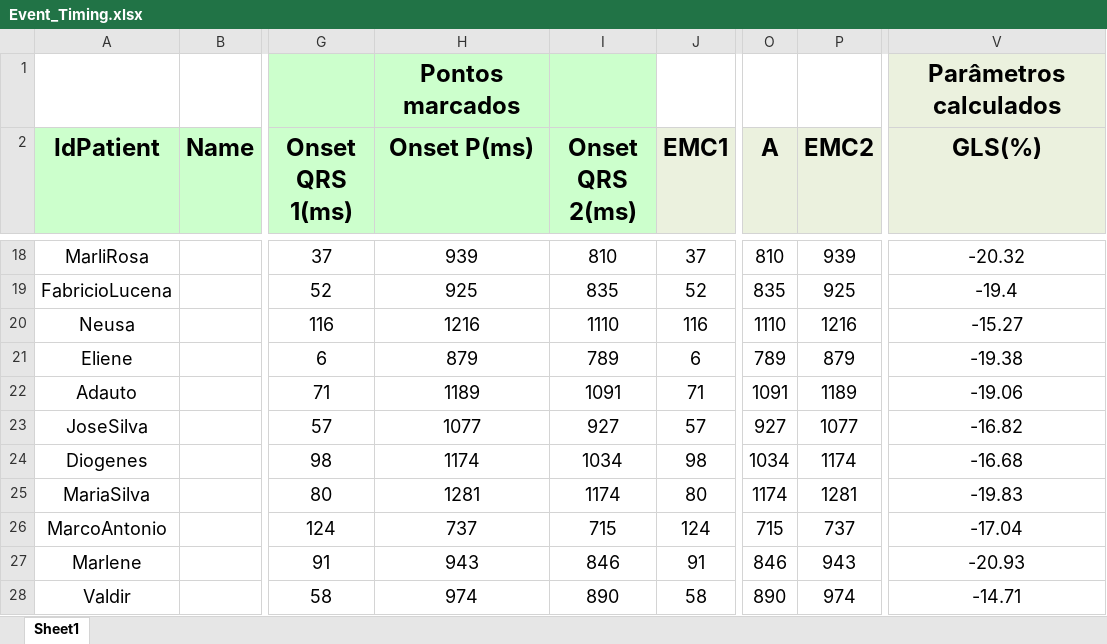
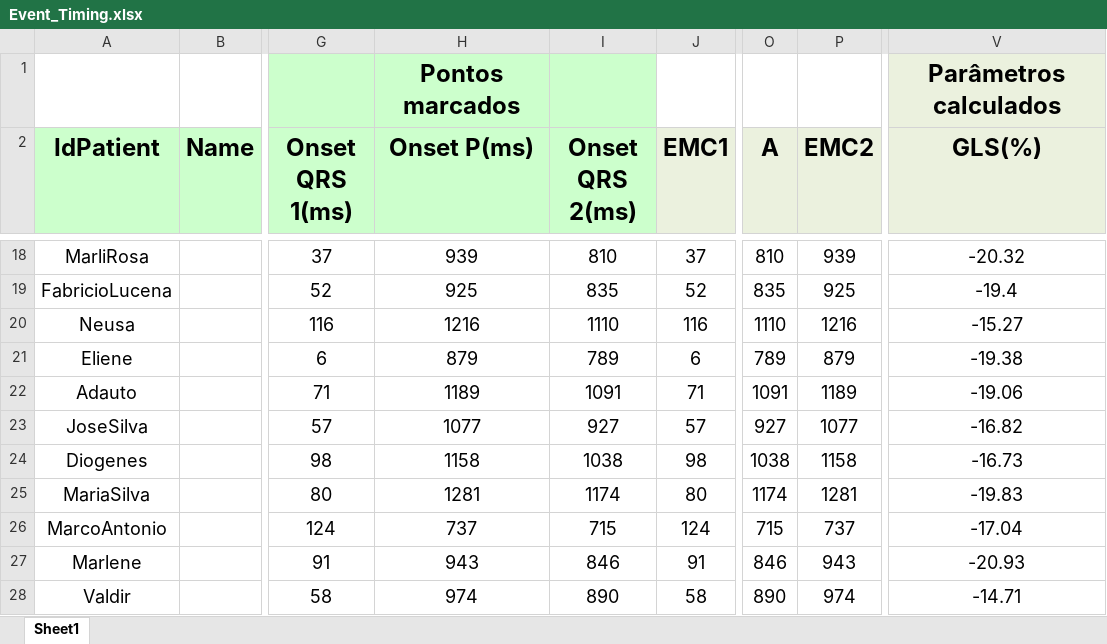
Before and after one commit to GPDS/Public-D-Station, an Excel workbook: Event_Timing.xlsx, sheet Sheet1, drawn as a sheet; only a part is shown, gaps mark what is left out; values as stored, in another font and other column widths than the file's, no borders; the diff names each change by its address in the sheet, - before the commit and + after, or states it on an @@ line.

Commit message:
END_Times now get the last item in the sorted list

```diff
--- a/Event_Timing.xlsx (sheet Sheet1)
+++ b/Event_Timing.xlsx (sheet Sheet1)
-H24 (Onset P(ms)): 1174
+H24 (Onset P(ms)): 1158
-I24 (Onset QRS 2(ms)): 1034
+I24 (Onset QRS 2(ms)): 1038
-O24 (A): 1034
+O24 (A): 1038
-P24 (EMC2): 1174
+P24 (EMC2): 1158
-V24 (GLS(%)): -16.68
+V24 (GLS(%)): -16.73
```
Also changed, not shown: 1 other file.
